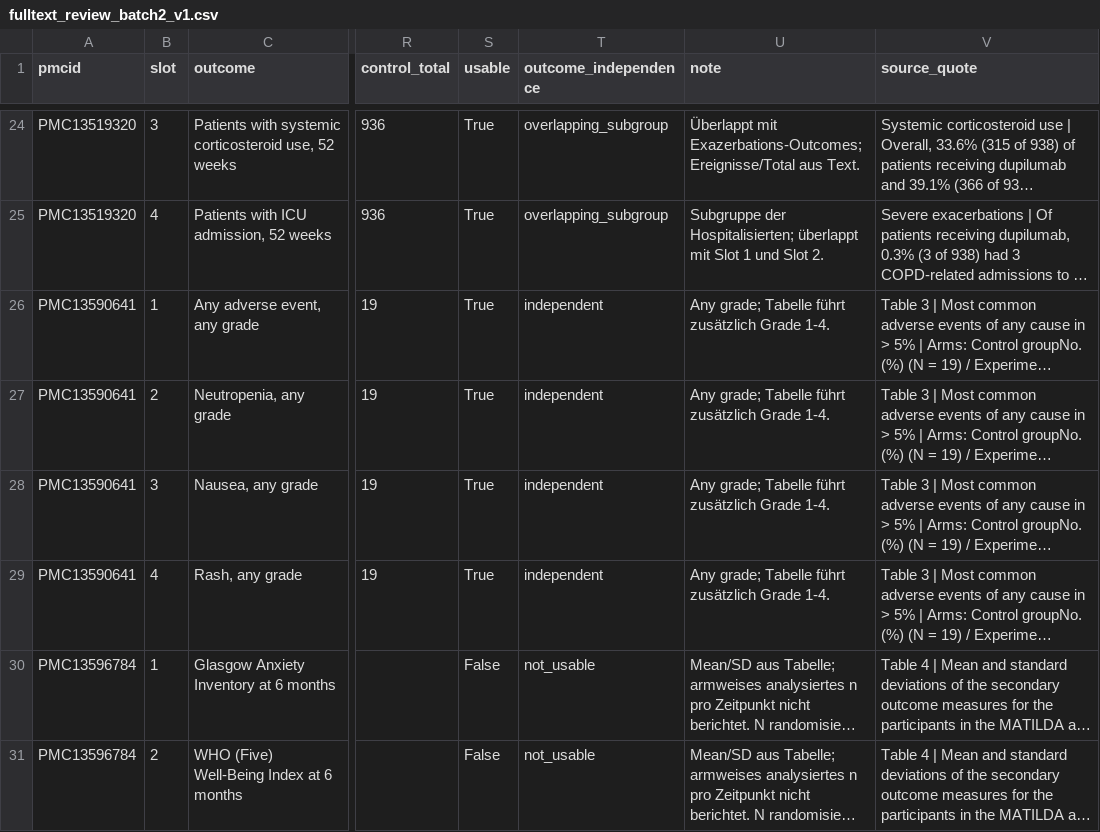
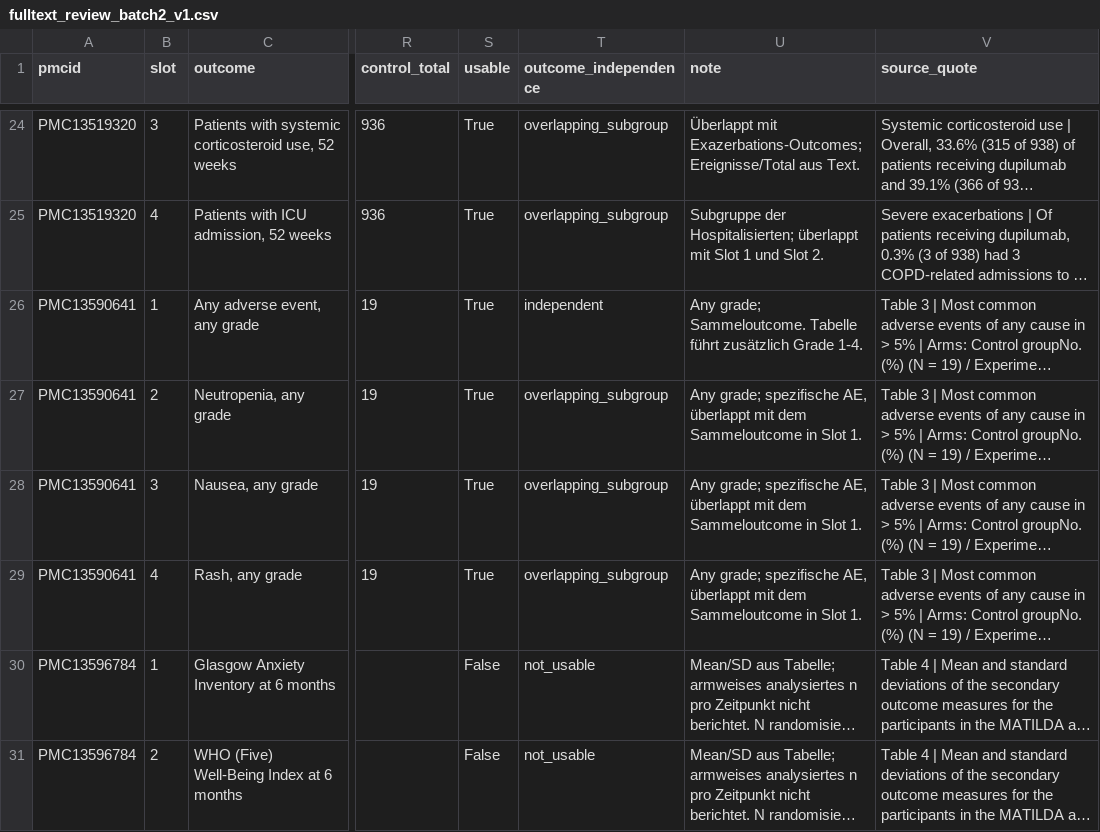
Before and after one commit to bauerhartmut/meta-analysis-agent, a CSV file: public_benchmark/evaluation/c1_pilot/holdout_p0_20261112/fulltext_review_batch2_v1.csv, drawn as a sheet; only a part is shown, gaps mark what is left out; long unchanged cells end in …; the diff names each change by its address in the sheet, - before the commit and + after, or states it on an @@ line.

```diff
--- a/public_benchmark/evaluation/c1_pilot/holdout_p0_20261112/fulltext_review_batch2_v1.csv
+++ b/public_benchmark/evaluation/c1_pilot/holdout_p0_20261112/fulltext_review_batch2_v1.csv
-U26 (note): Any grade; Tabelle führt…
+U26 (note): Any grade; Sammeloutcome. Tabelle führt…
-T27:T29 (outcome_independence): independent
+T27:T29 (outcome_independence): overlapping_subgroup
-U27:U29 (note): Any grade; Tabelle führt zusätzlich Grade 1-4.
+U27:U29 (note): Any grade; spezifische AE, überlappt mit dem Sammeloutcome in Slot 1.
```
Also changed, not shown: 6 other files.
